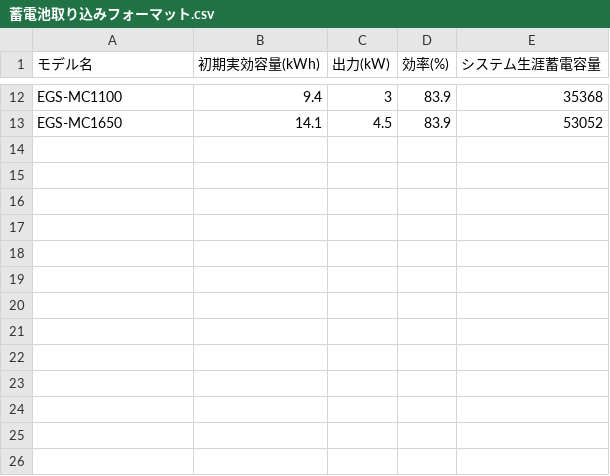
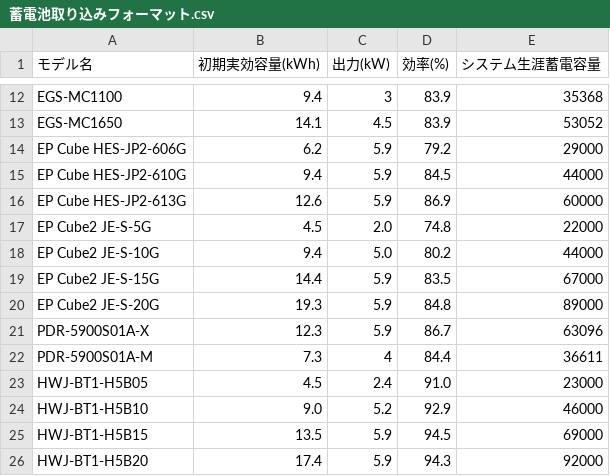
Before and after one commit to aimssd0-collab/BatterySimulator, a CSV file: data/蓄電池取り込みフォーマット.csv, drawn as a sheet; only a part is shown, gaps mark what is left out; the diff names each change by its address in the sheet, - before the commit and + after, or states it on an @@ line.

```diff
--- a/data/蓄電池取り込みフォーマット.csv
+++ b/data/蓄電池取り込みフォーマット.csv
+row 14: EP Cube HES-JP2-606G | 6.2 | 5.9 | 79.2 | 29000
+row 15: EP Cube HES-JP2-610G | 9.4 | 5.9 | 84.5 | 44000
+row 16: EP Cube HES-JP2-613G | 12.6 | 5.9 | 86.9 | 60000
+row 17: EP Cube2 JE-S-5G | 4.5 | 2.0 | 74.8 | 22000
+row 18: EP Cube2 JE-S-10G | 9.4 | 5.0 | 80.2 | 44000
+row 19: EP Cube2 JE-S-15G | 14.4 | 5.9 | 83.5 | 67000
+row 20: EP Cube2 JE-S-20G | 19.3 | 5.9 | 84.8 | 89000
+row 21: PDR-5900S01A-X | 12.3 | 5.9 | 86.7 | 63096
+row 22: PDR-5900S01A-M | 7.3 | 4 | 84.4 | 36611
+row 23: HWJ-BT1-H5B05 | 4.5 | 2.4 | 91.0 | 23000
+row 24: HWJ-BT1-H5B10 | 9.0 | 5.2 | 92.9 | 46000
+row 25: HWJ-BT1-H5B15 | 13.5 | 5.9 | 94.5 | 69000
+row 26: HWJ-BT1-H5B20 | 17.4 | 5.9 | 94.3 | 92000
```
Also changed, not shown: 1 other file.
